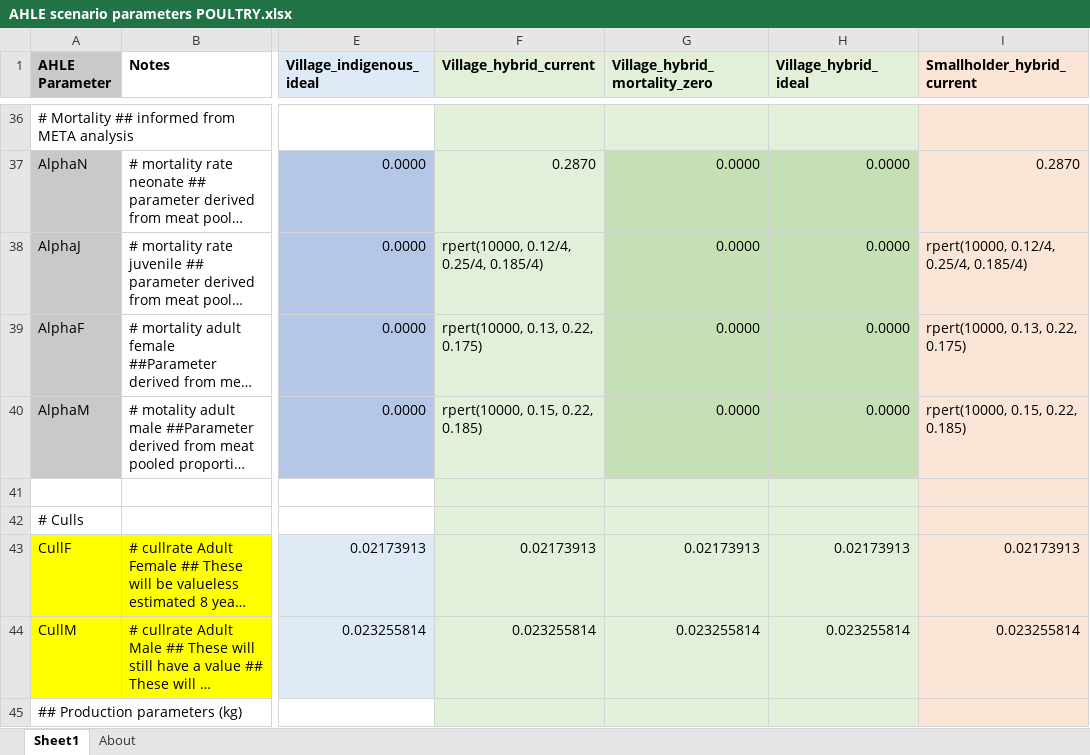
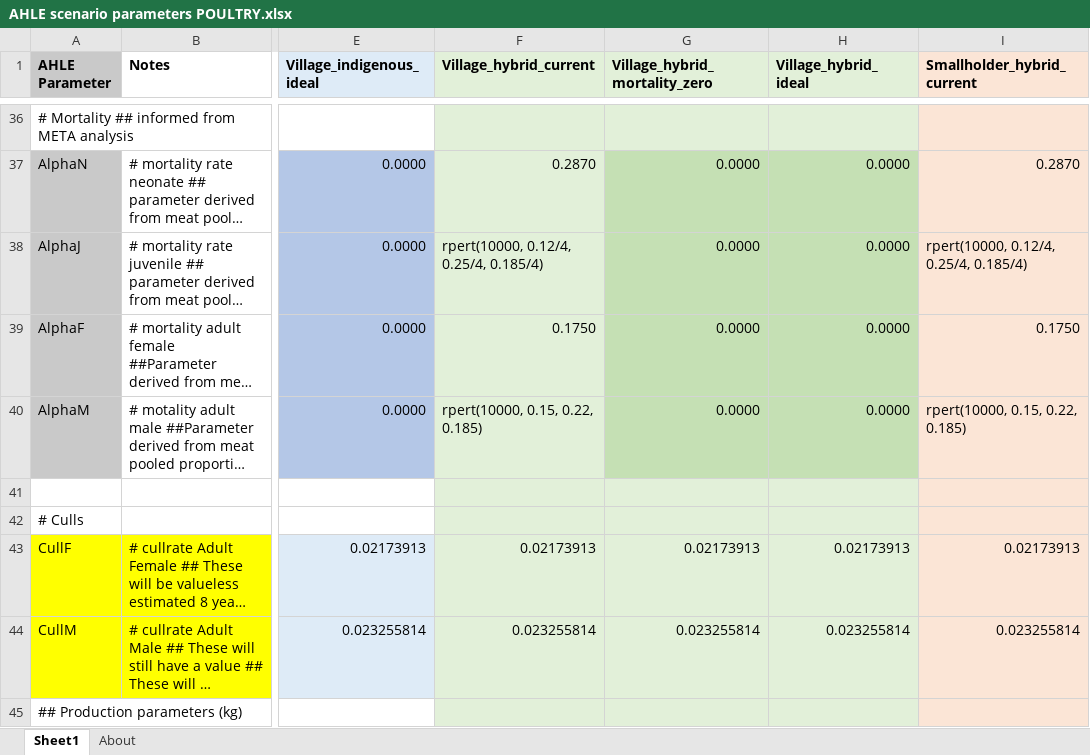
Before and after one commit to vetlee2/GBADsLiverpool_ly, an Excel workbook: Ethiopia Workspace/Code and Control Files/AHLE scenario parameters POULTRY.xlsx, sheet Sheet1, drawn as a sheet; only a part is shown, gaps mark what is left out; long unchanged cells end in …; values as stored, in another font and other column widths than the file's, no borders; the diff names each change by its address in the sheet, - before the commit and + after, or states it on an @@ line.

Commit message:
poultry files updated

```diff
--- a/Ethiopia Workspace/Code and Control Files/AHLE scenario parameters POULTRY.xlsx (sheet Sheet1)
+++ b/Ethiopia Workspace/Code and Control Files/AHLE scenario parameters POULTRY.xlsx (sheet Sheet1)
-F39 (Village_hybrid_current): rpert(10000, 0.13, 0.22, 0.175)
+F39 (Village_hybrid_current): 0.1750
-I39 (Smallholder_hybrid_current): rpert(10000, 0.13, 0.22, 0.175)
+I39 (Smallholder_hybrid_current): 0.1750
```
Also changed, not shown: 9 other files.
